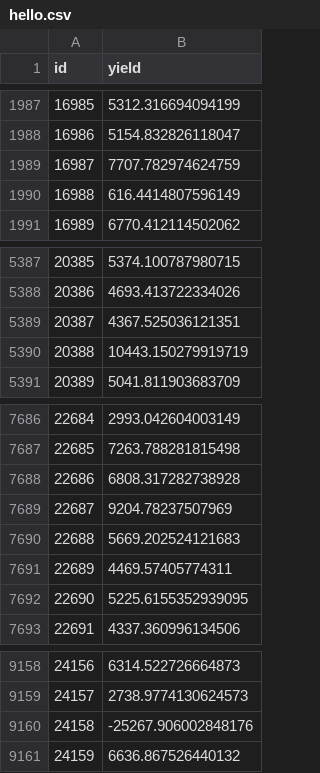
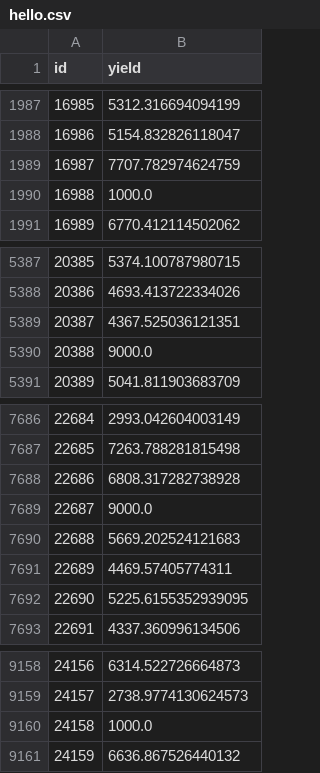
Before and after one commit to balaji1029/dai-homework-3, a CSV file: q5/hello.csv, drawn as a sheet; only a part is shown, gaps mark what is left out.

```diff
--- a/q5/hello.csv
+++ b/q5/hello.csv
@@ -1989,3 +1989,3 @@ id,yield
 16987,7707.782974624759
-16988,616.4414807596149
+16988,1000.0
 16989,6770.412114502062
@@ -5389,3 +5389,3 @@ id,yield
 20387,4367.525036121351
-20388,10443.150279919719
+20388,9000.0
 20389,5041.811903683709
@@ -7688,3 +7688,3 @@ id,yield
 22686,6808.317282738928
-22687,9204.78237507969
+22687,9000.0
 22688,5669.202524121683
@@ -9159,3 +9159,3 @@ id,yield
 24157,2738.9774130624573
-24158,-25267.906002848176
+24158,1000.0
 24159,6636.867526440132
```
Also changed, not shown: 6 other files.
